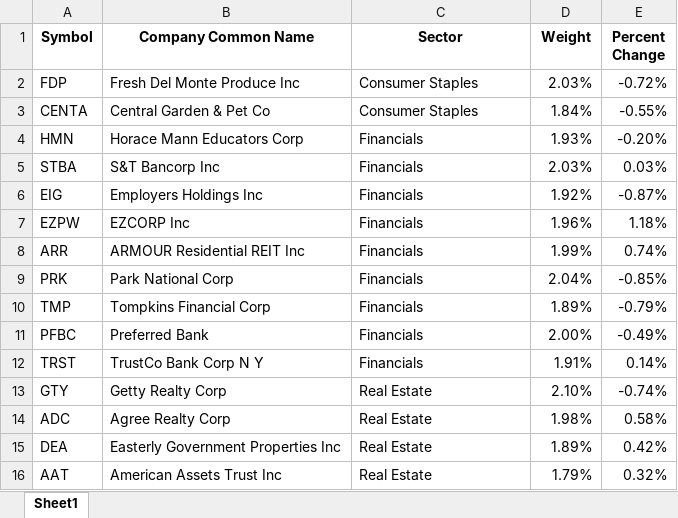
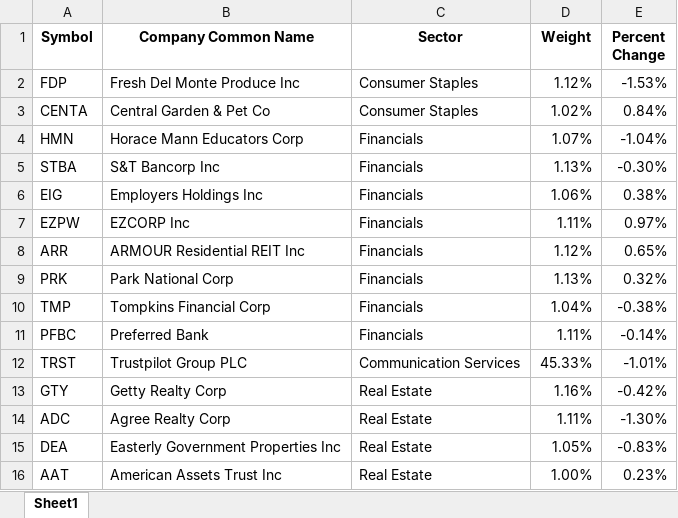
Before and after one commit to Jgarden79/PM_vis, an Excel workbook: SMALLCAP_holdings.xlsx, sheet Sheet1, drawn as a sheet; only a part is shown; values as stored, in another font and other column widths than the file's, no borders; the diff covers the shown part only; the diff names each change by its address in the sheet, - before the commit and + after, or states it on an @@ line.

```diff
--- a/SMALLCAP_holdings.xlsx (sheet Sheet1)
+++ b/SMALLCAP_holdings.xlsx (sheet Sheet1)
-D2 (Weight): 2.03%
+D2 (Weight): 1.12%
-E2 (Percent Change): -0.72%
+E2 (Percent Change): -1.53%
-D3 (Weight): 1.84%
+D3 (Weight): 1.02%
-E3 (Percent Change): -0.55%
+E3 (Percent Change): 0.84%
-D4 (Weight): 1.93%
+D4 (Weight): 1.07%
-E4 (Percent Change): -0.20%
+E4 (Percent Change): -1.04%
-D5 (Weight): 2.03%
+D5 (Weight): 1.13%
-E5 (Percent Change): 0.03%
+E5 (Percent Change): -0.30%
-D6 (Weight): 1.92%
+D6 (Weight): 1.06%
-E6 (Percent Change): -0.87%
+E6 (Percent Change): 0.38%
-D7 (Weight): 1.96%
+D7 (Weight): 1.11%
-E7 (Percent Change): 1.18%
+E7 (Percent Change): 0.97%
-D8 (Weight): 1.99%
+D8 (Weight): 1.12%
-E8 (Percent Change): 0.74%
+E8 (Percent Change): 0.65%
-D9 (Weight): 2.04%
+D9 (Weight): 1.13%
-E9 (Percent Change): -0.85%
+E9 (Percent Change): 0.32%
-D10 (Weight): 1.89%
+D10 (Weight): 1.04%
-E10 (Percent Change): -0.79%
+E10 (Percent Change): -0.38%
-D11 (Weight): 2.00%
+D11 (Weight): 1.11%
-E11 (Percent Change): -0.49%
+E11 (Percent Change): -0.14%
-B12 (Company Common Name): TrustCo Bank Corp N Y
+B12 (Company Common Name): Trustpilot Group PLC
-C12 (Sector): Financials
+C12 (Sector): Communication Services
-D12 (Weight): 1.91%
+D12 (Weight): 45.33%
-E12 (Percent Change): 0.14%
+E12 (Percent Change): -1.01%
-D13 (Weight): 2.10%
+D13 (Weight): 1.16%
-E13 (Percent Change): -0.74%
+E13 (Percent Change): -0.42%
-D14 (Weight): 1.98%
+D14 (Weight): 1.11%
-E14 (Percent Change): 0.58%
+E14 (Percent Change): -1.30%
-D15 (Weight): 1.89%
+D15 (Weight): 1.05%
-E15 (Percent Change): 0.42%
+E15 (Percent Change): -0.83%
-D16 (Weight): 1.79%
+D16 (Weight): 1.00%
-E16 (Percent Change): 0.32%
+E16 (Percent Change): 0.23%
```
Also changed, not shown: 80 edited cells elsewhere in this sheet, COREESG_holdings.xlsx, CORE_holdings.xlsx, 45 other files.
